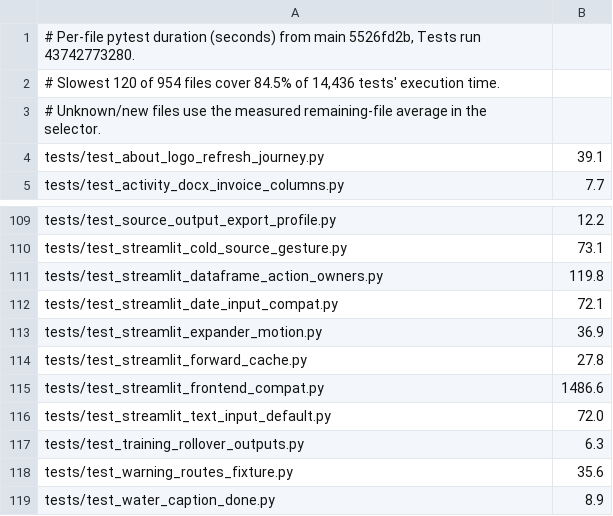
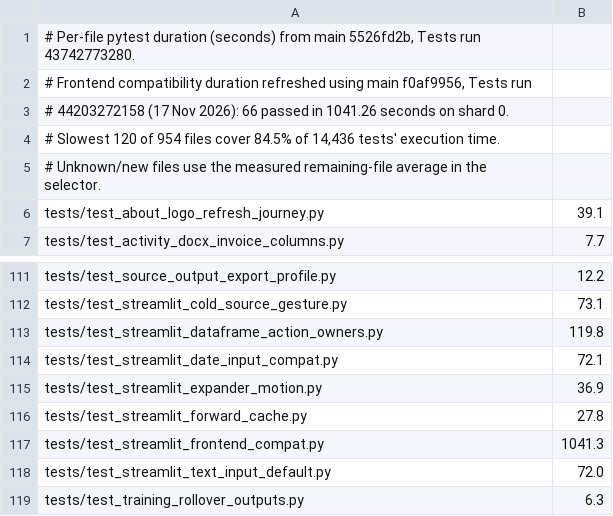
Before and after one commit to evanroden/msapo-generator, a TSV file: scripts/ci_test_durations.tsv, drawn as a sheet; only a part is shown, gaps mark what is left out; the shorter side is filled out with more unchanged rows.

Commit message:
ci: refresh measured frontend duration from exact-main Tests run
Refs #270 #941

```diff
--- a/scripts/ci_test_durations.tsv
+++ b/scripts/ci_test_durations.tsv
@@ -1,2 +1,4 @@
 # Per-file pytest duration (seconds) from main 5526fd2b, Tests run 43742773280.
+# Frontend compatibility duration refreshed using main f0af9956, Tests run
+# 44203272158 (17 Nov 2026): 66 passed in 1041.26 seconds on shard 0.
 # Slowest 120 of 954 files cover 84.5% of 14,436 tests' execution time.
@@ -114,3 +116,3 @@ tests/test_streamlit_expander_motion.py	36.9
 tests/test_streamlit_forward_cache.py	27.8
-tests/test_streamlit_frontend_compat.py	1486.6
+tests/test_streamlit_frontend_compat.py	1041.3
 tests/test_streamlit_text_input_default.py	72.0
```
